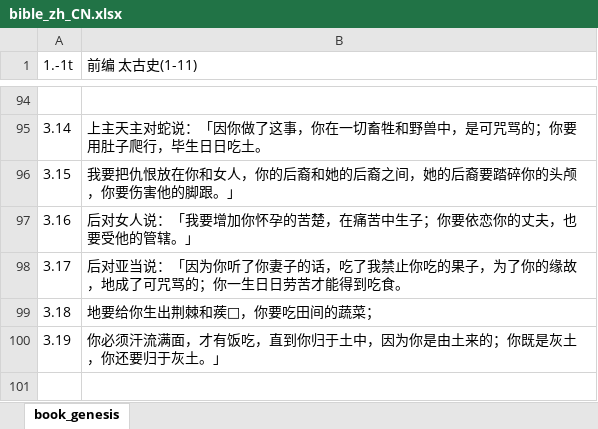
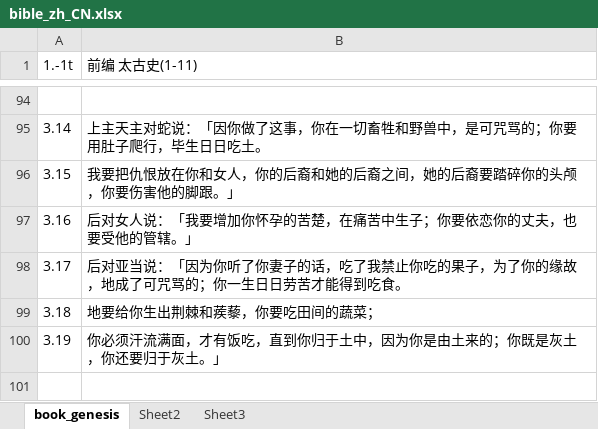
Before and after one commit to johnidelight/bible-assistant, an Excel workbook: content/bible_zh_CN.xlsx, sheet book_genesis, drawn as a sheet; only a part is shown, gaps mark what is left out; values as stored, in another font and other column widths than the file's, no borders; the diff covers the shown part only; the diff names each change by its address in the sheet, - before the commit and + after, or states it on an @@ line.

Commit message:
Finished the content of book_genesis.txt.

```diff
--- a/content/bible_zh_CN.xlsx (sheet book_genesis)
+++ b/content/bible_zh_CN.xlsx (sheet book_genesis)
+sheet tab: Sheet2
+sheet tab: Sheet3
-B99 (前编 太古史(1-11)): 地要给你生出荆棘和蒺□，你要吃田间的蔬菜；
+B99 (前编 太古史(1-11)): 地要给你生出荆棘和蒺藜，你要吃田间的蔬菜；
```
Also changed, not shown: 1105 added rows elsewhere in this sheet, 2 other files.
